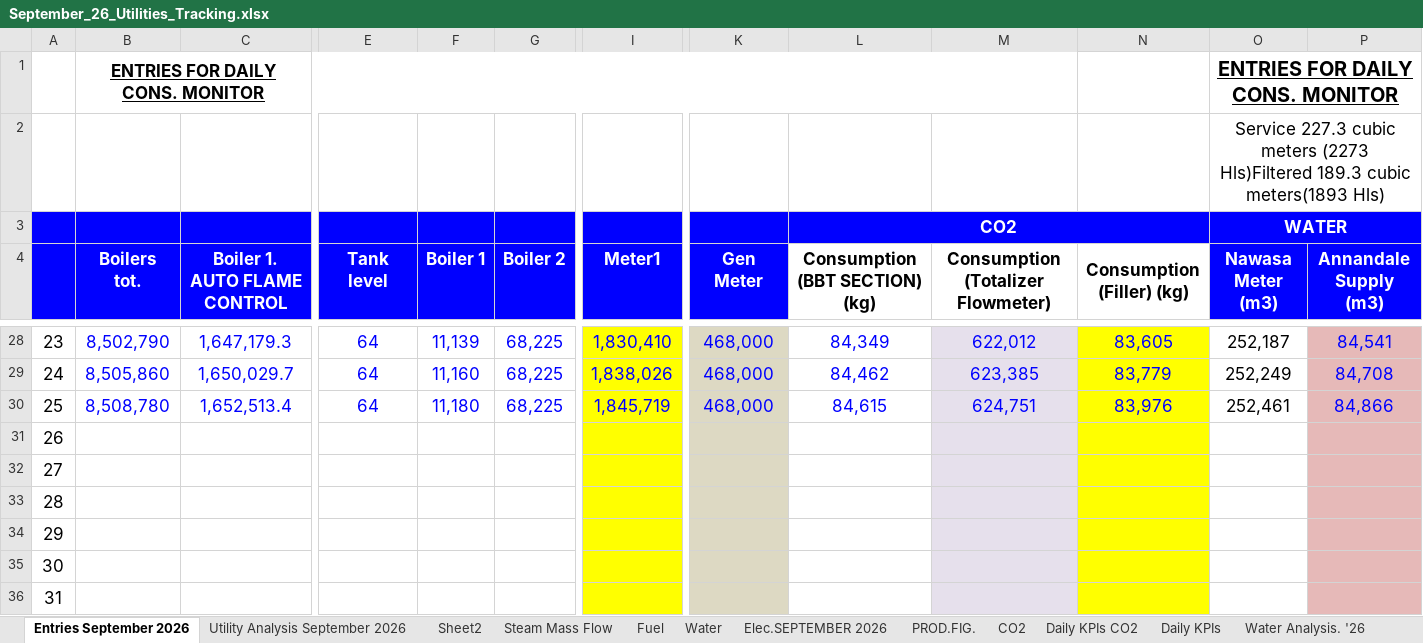
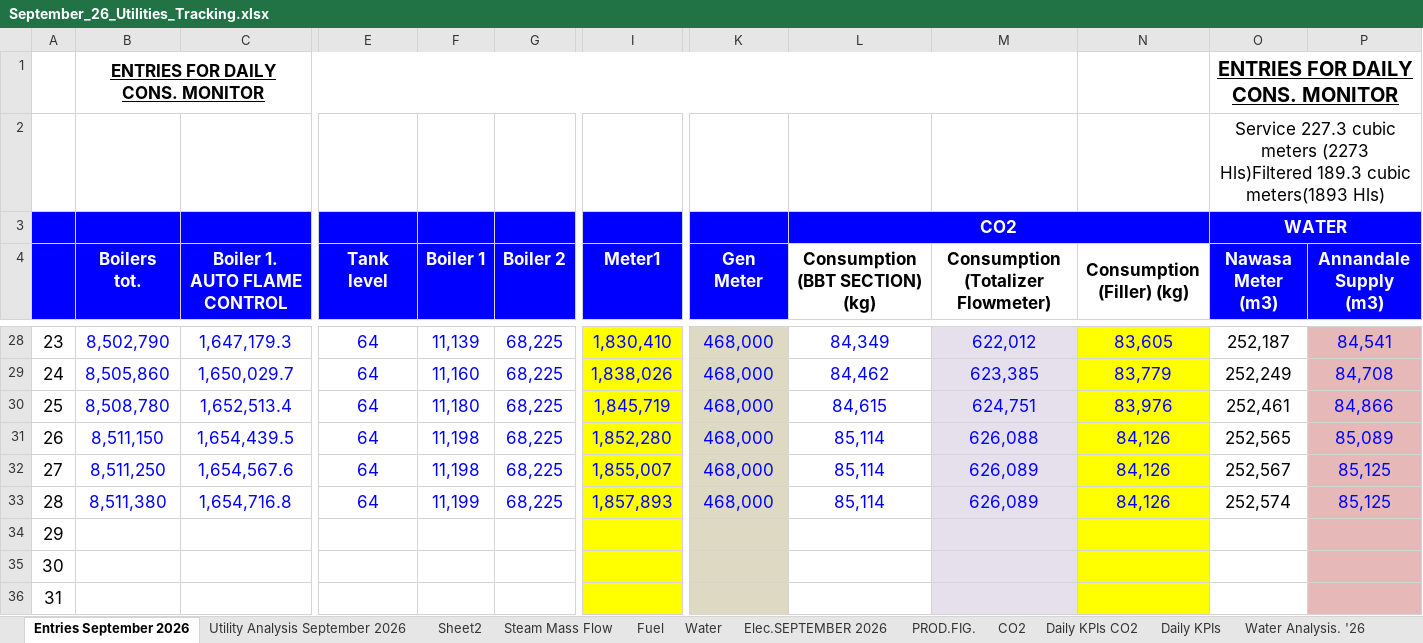
Before and after one commit to cbggrenada/dashboard, an Excel workbook: data/raw/September_26_Utilities_Tracking.xlsx, sheet Entries September 2026, drawn as a sheet; only a part is shown, gaps mark what is left out; values as stored, in another font and other column widths than the file's, no borders; conditional formats not drawn; removed rows and columns are numbered as before the commit, all else as after; rows hold the shown columns only; the diff names each change by its address in the sheet, - before the commit and + after, or states it on an @@ line.

```diff
--- a/data/raw/September_26_Utilities_Tracking.xlsx (sheet Entries September 2026)
+++ b/data/raw/September_26_Utilities_Tracking.xlsx (sheet Entries September 2026)
-row 31: 26
-row 32: 27
-row 33: 28
+row 31: 26 | 8,511,150 | 1,654,439.5 | 64 | 11,198 | 68,225 | 1,852,280 | 468,000 | 85,114 | 626,088 | 84,126 | 252,565 | 85,089
+row 32: 27 | 8,511,250 | 1,654,567.6 | 64 | 11,198 | 68,225 | 1,855,007 | 468,000 | 85,114 | 626,089 | 84,126 | 252,567 | 85,125
+row 33: 28 | 8,511,380 | 1,654,716.8 | 64 | 11,199 | 68,225 | 1,857,893 | 468,000 | 85,114 | 626,089 | 84,126 | 252,574 | 85,125
```
Also changed, not shown: sheet Daily KPIs CO2, sheet Daily KPIs, sheet Water, sheet Utility Analysis September 2026, sheet Fuel, sheet Water Analysis. '26, 3 more sheets, formulas that keep their value, hidden cells, charts or pictures, data/raw/Gross_Efficiency_2026.xlsx, data/raw/September'26 Daily Process Report 2026.xlsx, 1 other file.
